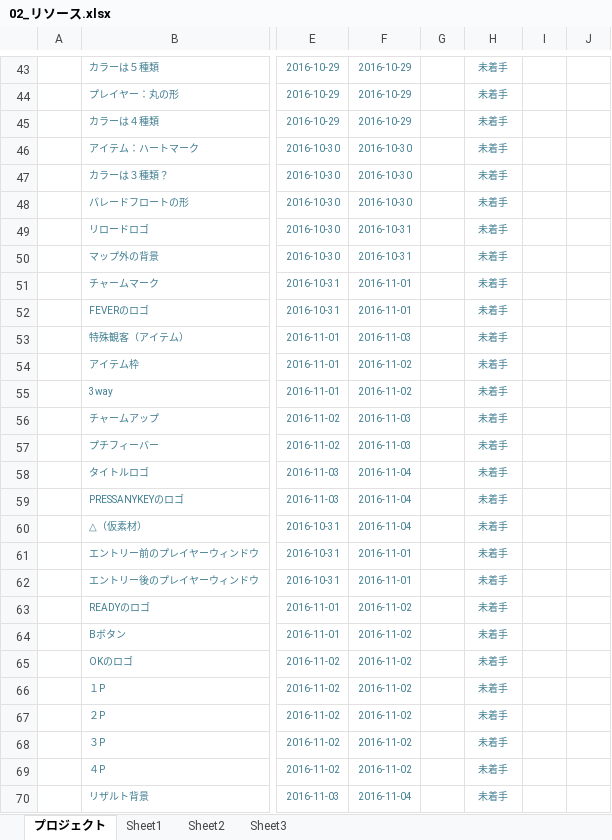
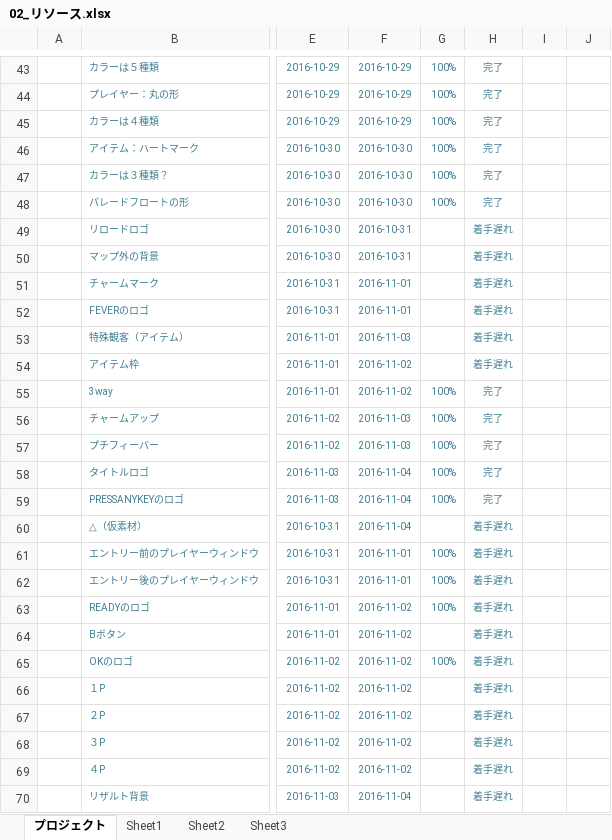
Before and after one commit to akiyoshi515/NoOvertime, an Excel workbook: GantExcel/未来創造展_ガントチャート/02_リソース.xlsx, sheet プロジェクト, drawn as a sheet; only a part is shown, gaps mark what is left out; values as stored, in another font and other column widths than the file's, no borders; charts and pictures and conditional formats not drawn; the diff covers the shown part only; the diff names each change by its address in the sheet, - before the commit and + after, or states it on an @@ line.

```diff
--- a/GantExcel/未来創造展_ガントチャート/02_リソース.xlsx (sheet プロジェクト)
+++ b/GantExcel/未来創造展_ガントチャート/02_リソース.xlsx (sheet プロジェクト)
-G43:G48: (empty)
+G43:G48: 100%
-H43:H48: 未着手
+H43:H48: 完了
-H49:H54: 未着手
+H49:H54: 着手遅れ
-G55:G59: (empty)
+G55:G59: 100%
-H55:H59: 未着手
+H55:H59: 完了
-H60:H70: 未着手
+H60:H70: 着手遅れ
-G61:G63: (empty)
+G61:G63: 100%
-G65: (empty)
+G65: 100%
```
Also changed, not shown: 50 edited cells elsewhere in this sheet, charts or pictures, GantExcel/未来創造展_ガントチャート/01_ゲームメイン.xlsx, 1 other file.
